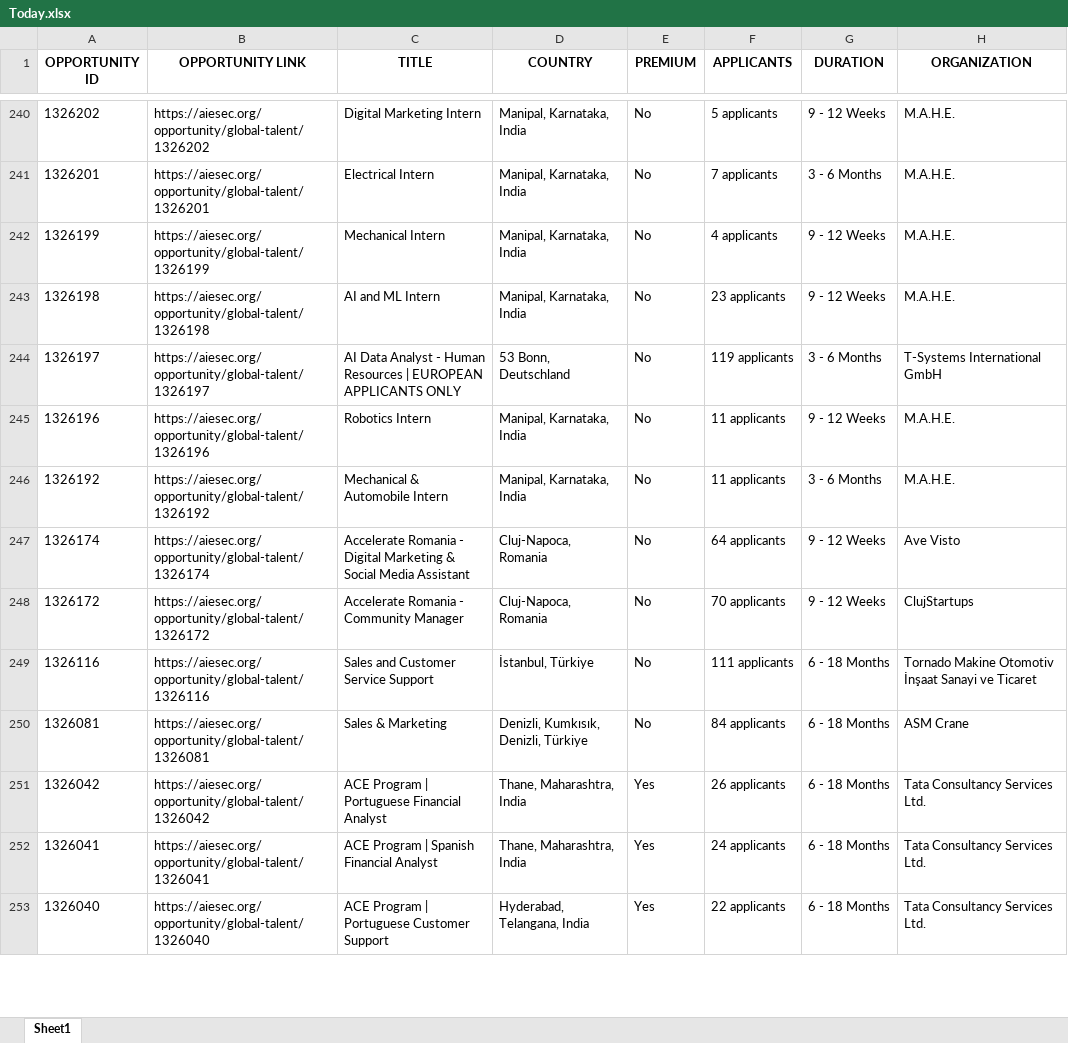
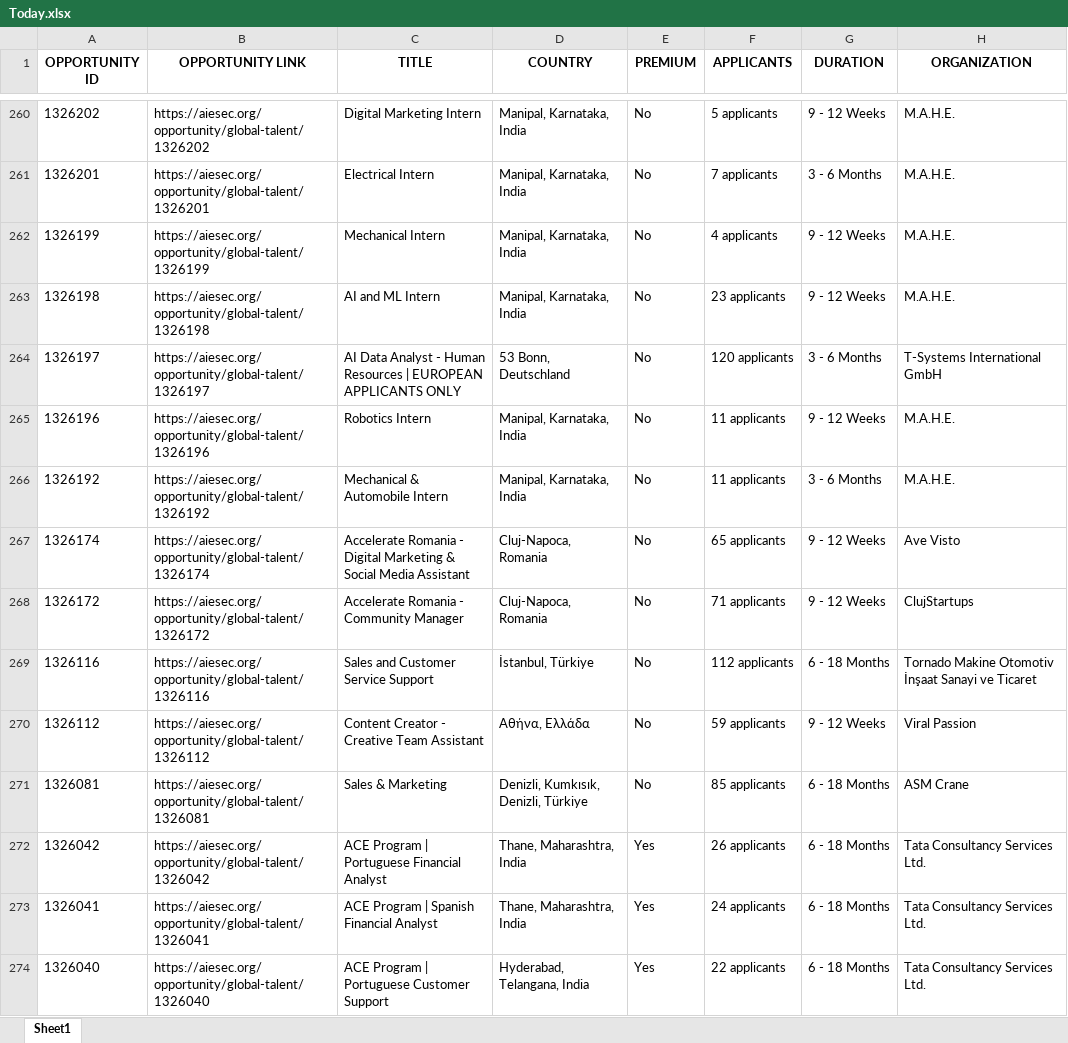
Before and after one commit to IbrahiimHassan/AIESEC_GUC, an Excel workbook: Today.xlsx, sheet Sheet1, drawn as a sheet; only a part is shown, gaps mark what is left out; values as stored, in another font and other column widths than the file's, no borders; addresses are those after the commit; the diff covers the shown part only; the diff names each change by its address in the sheet, - before the commit and + after, or states it on an @@ line.

```diff
--- a/Today.xlsx (sheet Sheet1)
+++ b/Today.xlsx (sheet Sheet1)
-F264 (APPLICANTS): 119 applicants
+F264 (APPLICANTS): 120 applicants
-F267 (APPLICANTS): 64 applicants
+F267 (APPLICANTS): 65 applicants
-F268 (APPLICANTS): 70 applicants
+F268 (APPLICANTS): 71 applicants
-F269 (APPLICANTS): 111 applicants
+F269 (APPLICANTS): 112 applicants
+row 270: 1326112 | https://aiesec.org/opportunity/global-talent/1326112 | Content Creator - Creative Team Assistant | Αθήνα, Ελλάδα | No | 59 applicants | 9 - 12 Weeks | Viral Passion
-F271 (APPLICANTS): 84 applicants
+F271 (APPLICANTS): 85 applicants
```
Also changed, not shown: 29 added rows, 5 removed rows, 1 moved row and 131 edited cells elsewhere in this sheet, New.xlsx, 1 other file.
